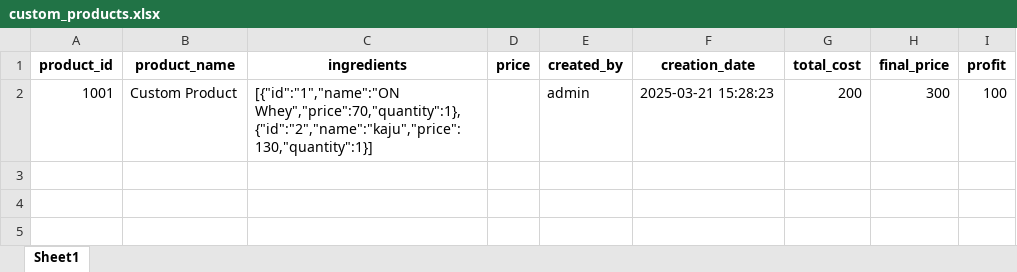
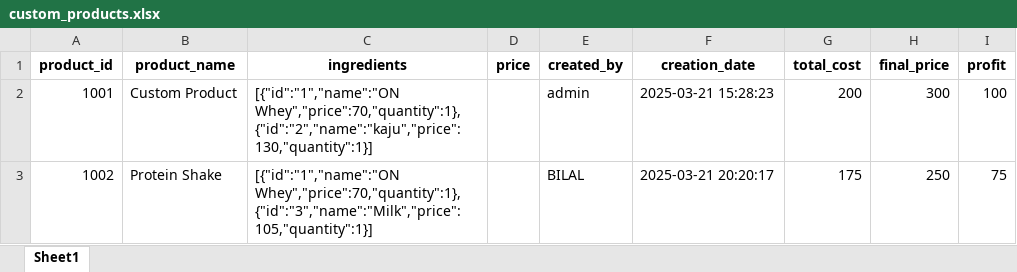
Before and after one commit to danishjavedcodes/gym_management, an Excel workbook: data/custom_products.xlsx, sheet Sheet1, drawn as a sheet; values as stored, in another font and other column widths than the file's, no borders; the diff names each change by its address in the sheet, - before the commit and + after, or states it on an @@ line.

```diff
--- a/data/custom_products.xlsx (sheet Sheet1)
+++ b/data/custom_products.xlsx (sheet Sheet1)
+row 3: 1002 | Protein Shake | [{"id":"1","name":"ON Whey","price":70,"quantity":1},{"id":"3","name":"Milk","price":105,"quantity":1}] |  | BILAL | 2025-03-21 20:20:17 | 175 | 250 | 75
```
Also changed, not shown: data/inventory.xlsx, data/receptionists.xlsx, 7 other files.
